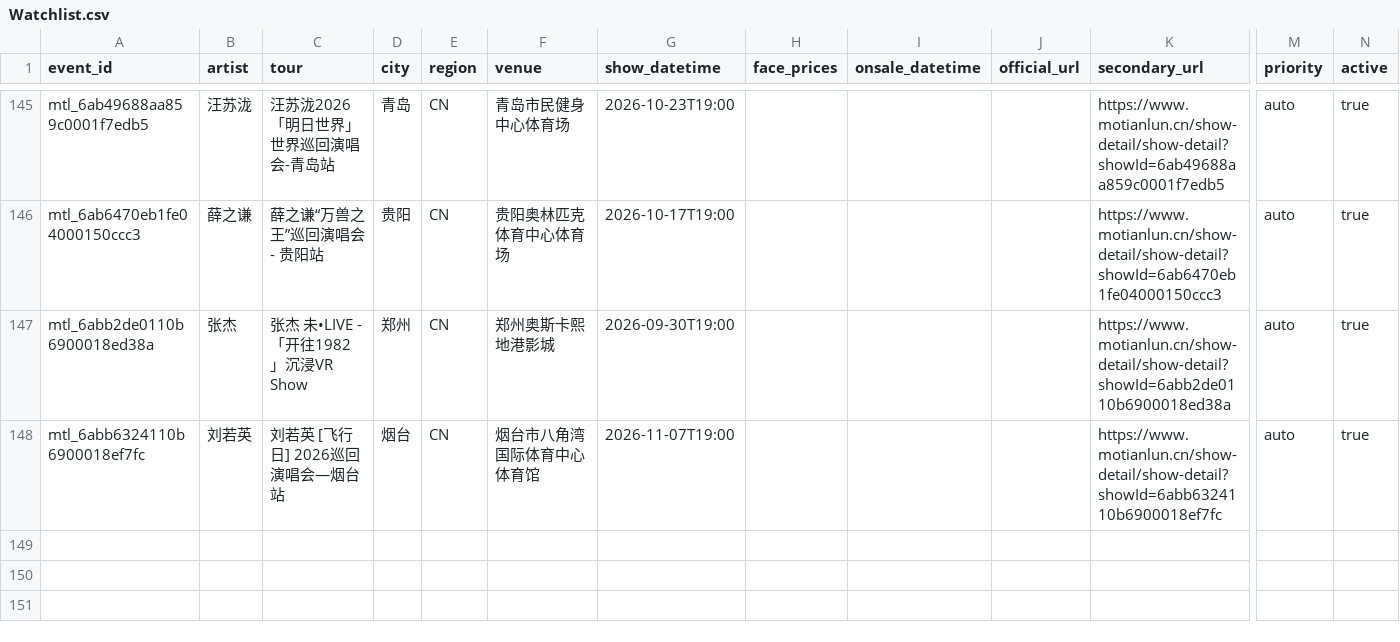
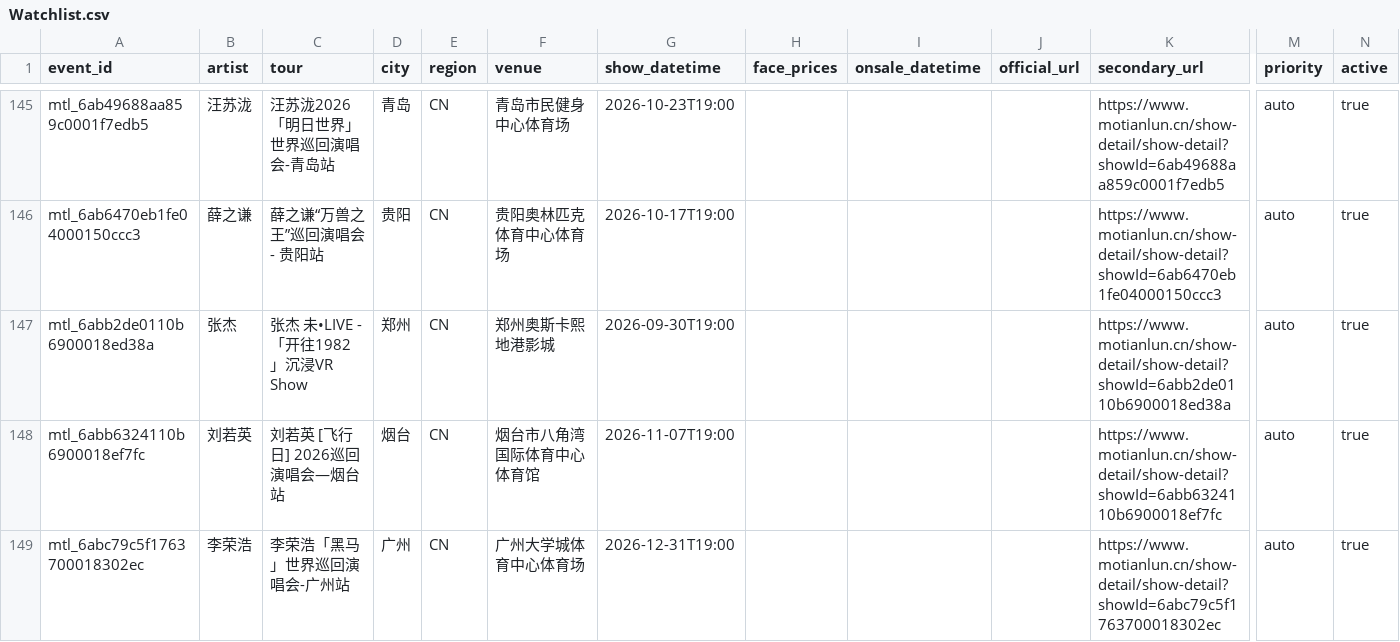
Before and after one commit to RealAToMe/ConcertOwl, a CSV file: meta/Watchlist.csv, drawn as a sheet; only a part is shown, gaps mark what is left out; rows hold the shown columns only; the diff names each change by its address in the sheet, - before the commit and + after, or states it on an @@ line.

```diff
--- a/meta/Watchlist.csv
+++ b/meta/Watchlist.csv
+row 149: mtl_6abc79c5f1763700018302ec | 李荣浩 | 李荣浩「黑马」世界巡回演唱会-广州站 | 广州 | CN | 广州大学城体育中心体育场 | 2026-12-31T19:00 |  |  |  | https://www.motianlun.cn/show-detail/show-detail?showId=6abc79c5f1763700018302ec | auto | true
```
Also changed, not shown: 5 other files.
